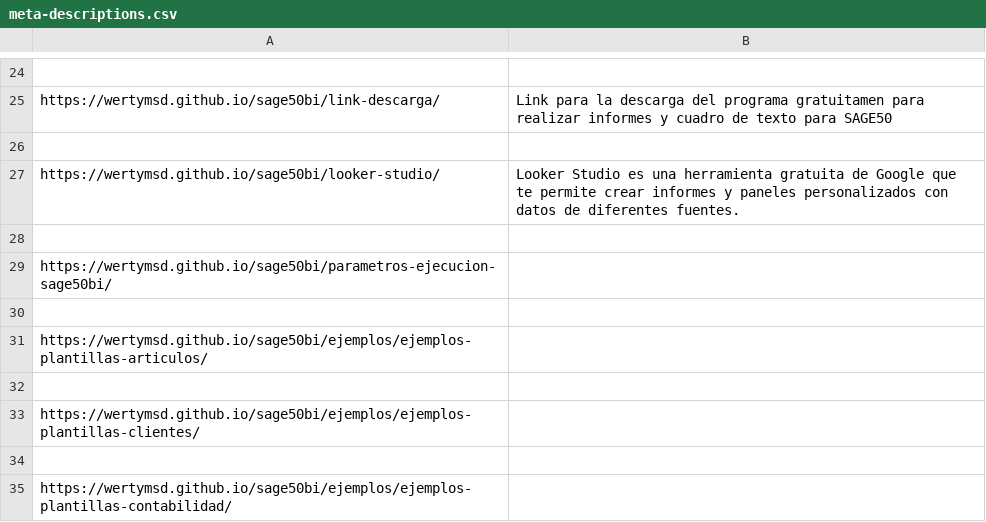
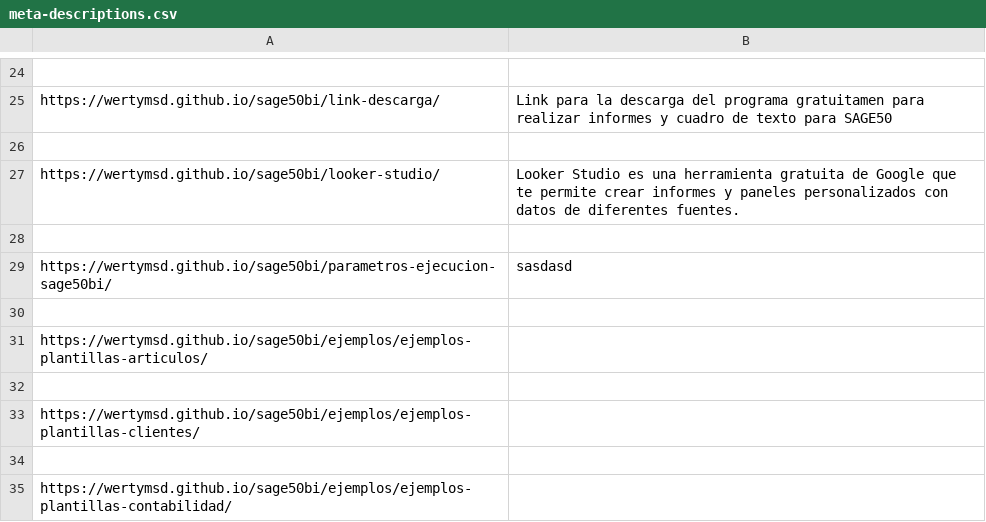
Before and after one commit to wertyMSD/Sage50bi, a CSV file: meta-descriptions.csv, drawn as a sheet; only a part is shown, gaps mark what is left out.

```diff
--- a/meta-descriptions.csv
+++ b/meta-descriptions.csv
@@ -28,3 +28,3 @@ https://wertymsd.github.io/sage50bi/looker-studio/,Looker Studio es una herramie
 
-https://wertymsd.github.io/sage50bi/parametros-ejecucion-sage50bi/,
+https://wertymsd.github.io/sage50bi/parametros-ejecucion-sage50bi/,sasdasd
 
```
Also changed, not shown: 2 other files.
